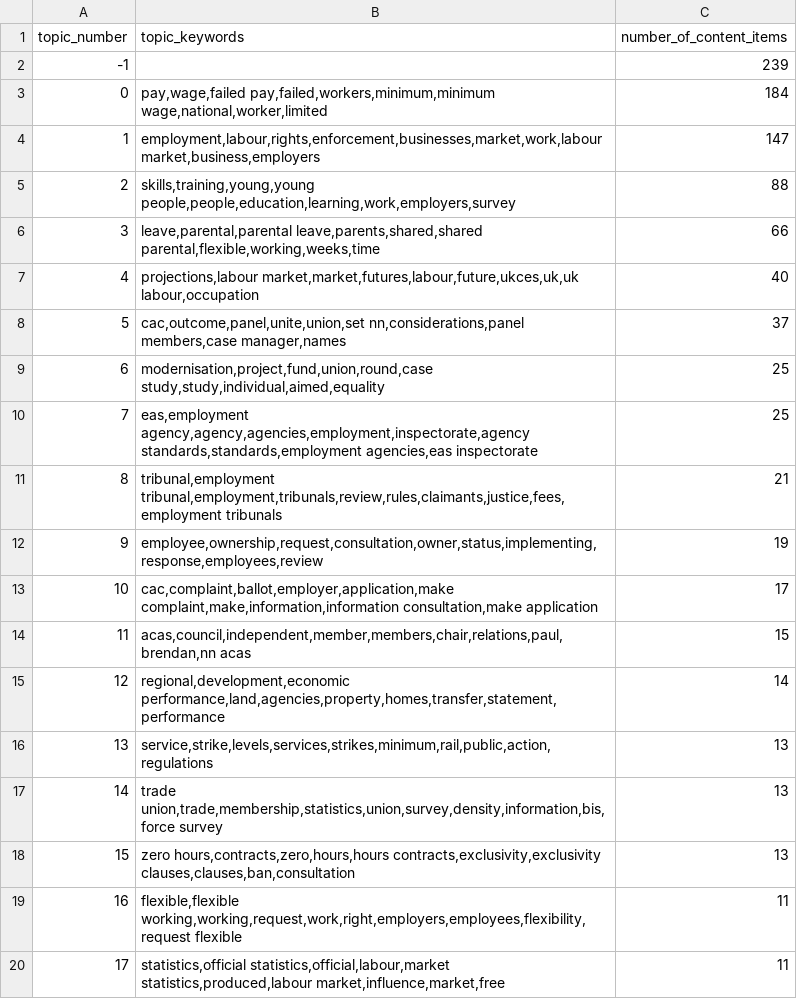
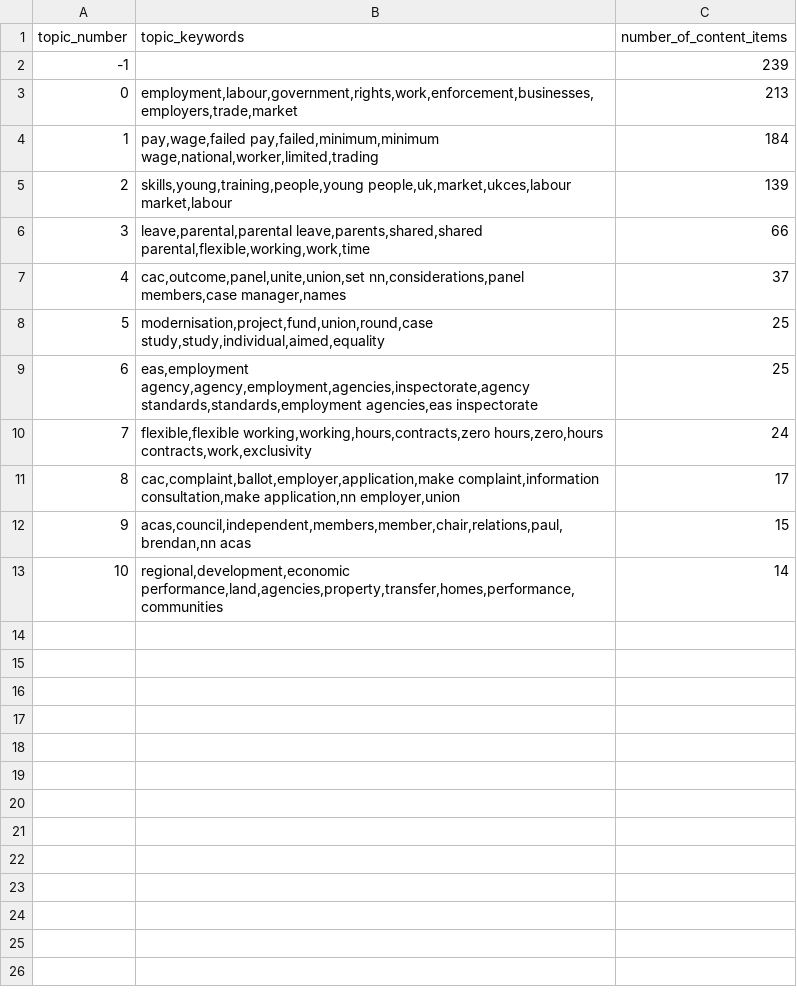
Before and after one commit to alphagov/govuk-document-clustering-experiment, a CSV file: output/employment/labour-market-reform/topic-keywords.csv, drawn as a sheet; removed rows and columns are numbered as before the commit, all else as after; the diff names each change by its address in the sheet, - before the commit and + after, or states it on an @@ line.

```diff
--- a/output/employment/labour-market-reform/topic-keywords.csv
+++ b/output/employment/labour-market-reform/topic-keywords.csv
+row 3: 0 | employment,labour,government,rights,work,enforcement,businesses,employers,trade,market | 213
@@ column A (topic_number) renumbered between rows 4 and 13 @@
-B4 (topic_keywords): pay,wage,failed pay,failed,workers,minimum,minimum wage,national,worker,limited
+B4 (topic_keywords): pay,wage,failed pay,failed,minimum,minimum wage,national,worker,limited,trading
-row 4: 1 | employment,labour,rights,enforcement,businesses,market,work,labour market,business,employers | 147
-row 5: 2 | skills,training,young,young people,people,education,learning,work,employers,survey | 88
+row 5: 2 | skills,young,training,people,young people,uk,market,ukces,labour market,labour | 139
-B6 (topic_keywords): leave,parental,parental leave,parents,shared,shared parental,flexible,working,weeks,time
+B6 (topic_keywords): leave,parental,parental leave,parents,shared,shared parental,flexible,working,work,time
-row 7: 4 | projections,labour market,market,futures,labour,future,ukces,uk,uk labour,occupation | 40
-B9 (topic_keywords): eas,employment agency,agency,agencies,employment,inspectorate,agency standards,standards,employment agencies,eas…
+B9 (topic_keywords): eas,employment agency,agency,employment,agencies,inspectorate,agency standards,standards,employment agencies,eas…
-row 11: 8 | tribunal,employment tribunal,employment,tribunals,review,rules,claimants,justice,fees,employment tribunals | 21
-row 12: 9 | employee,ownership,request,consultation,owner,status,implementing,response,employees,review | 19
+row 10: 7 | flexible,flexible working,working,hours,contracts,zero hours,zero,hours contracts,work,exclusivity | 24
-B11 (topic_keywords): cac,complaint,ballot,employer,application,make complaint,make,information,information consultation,make application
+B11 (topic_keywords): cac,complaint,ballot,employer,application,make complaint,information consultation,make application,nn employer,union
-B12 (topic_keywords): acas,council,independent,member,members,chair,relations,paul,brendan,nn acas
+B12 (topic_keywords): acas,council,independent,members,member,chair,relations,paul,brendan,nn acas
-B13 (topic_keywords): regional,development,economic performance,land,agencies,property,homes,transfer,statement,performance
+B13 (topic_keywords): regional,development,economic performance,land,agencies,property,transfer,homes,performance,communities
-row 16: 13 | service,strike,levels,services,strikes,minimum,rail,public,action,regulations | 13
-row 17: 14 | trade union,trade,membership,statistics,union,survey,density,information,bis,force survey | 13
-row 18: 15 | zero hours,contracts,zero,hours,hours contracts,exclusivity,exclusivity clauses,clauses,ban,consultation | 13
-row 19: 16 | flexible,flexible working,working,request,work,right,employers,employees,flexibility,request flexible | 11
-row 20: 17 | statistics,official statistics,official,labour,market statistics,produced,labour market,influence,market,free | 11
```
Also changed, not shown: output/employment/labour-market-reform/output.csv, output/employment/labour-market-reform/topic-names.csv, 3 other files.
